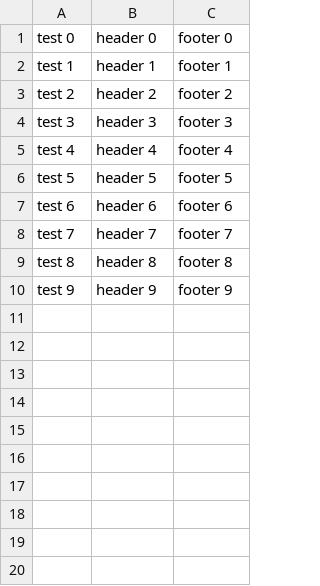
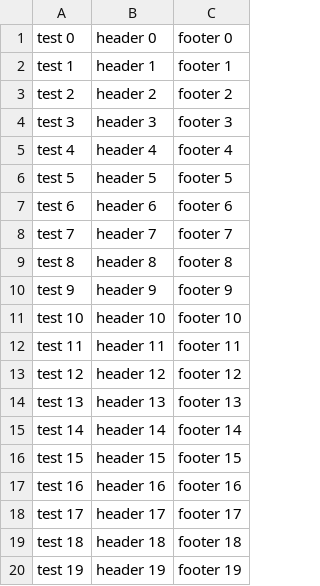
Before and after one commit to vilyin24/java_newpft, a CSV file: addressbook-web-tests/src/resources/groups.csv, drawn as a sheet.

```diff
--- a/addressbook-web-tests/src/resources/groups.csv
+++ b/addressbook-web-tests/src/resources/groups.csv
@@ -10 +10,11 @@ test 8;header 8;footer 8
 test 9;header 9;footer 9
+test 10;header 10;footer 10
+test 11;header 11;footer 11
+test 12;header 12;footer 12
+test 13;header 13;footer 13
+test 14;header 14;footer 14
+test 15;header 15;footer 15
+test 16;header 16;footer 16
+test 17;header 17;footer 17
+test 18;header 18;footer 18
+test 19;header 19;footer 19
```
Also changed, not shown: 3 other files.
